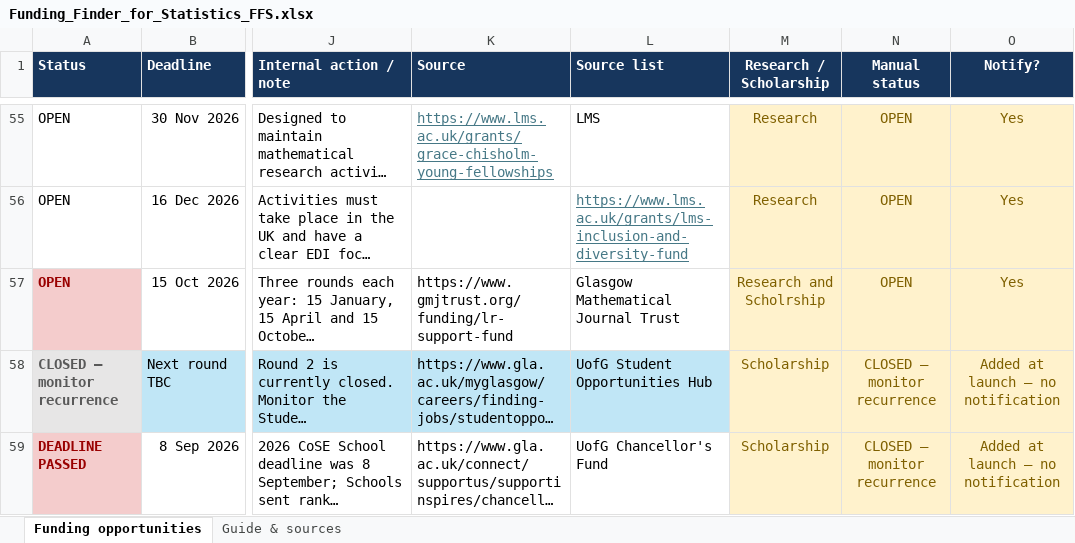
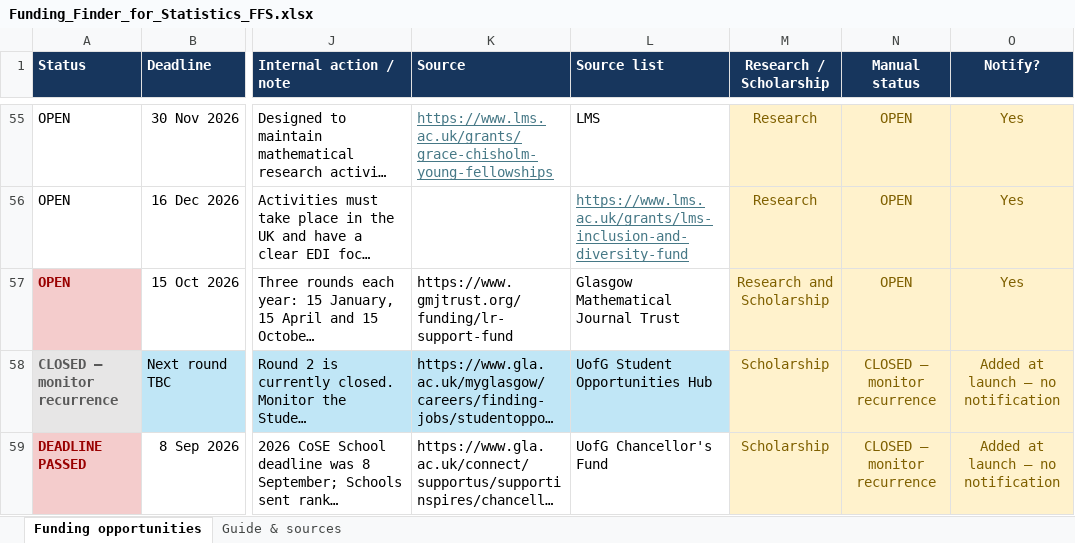
Before and after one commit to UofGStats/research-and-scholarship, an Excel workbook: Funding_Finder_for_Statistics_FFS.xlsx, sheet Funding opportunities, drawn as a sheet; only a part is shown, gaps mark what is left out; long unchanged cells end in …; values as stored, in another font and other column widths than the file's, no borders; conditional formats and table styles not drawn; the diff covers the shown part only; the diff names each change by its address in the sheet, - before the commit and + after, or states it on an @@ line.

```diff
--- a/Funding_Finder_for_Statistics_FFS.xlsx (sheet Funding opportunities)
+++ b/Funding_Finder_for_Statistics_FFS.xlsx (sheet Funding opportunities)
-M57 (Research / Scholarship): Research and Scholrship
+M57 (Research / Scholarship): Research and Scholarship
```
Also changed, not shown: 1 added row and 1 edited cell elsewhere in this sheet, 1 other file.
